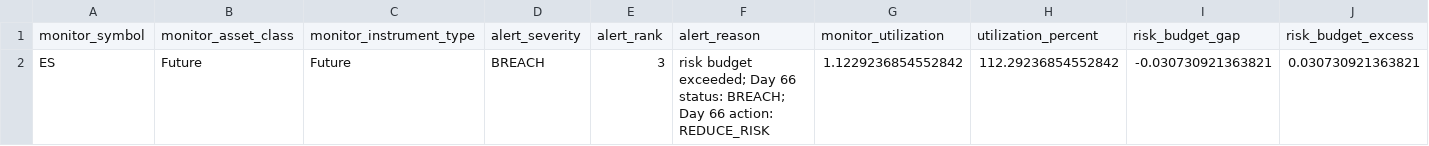
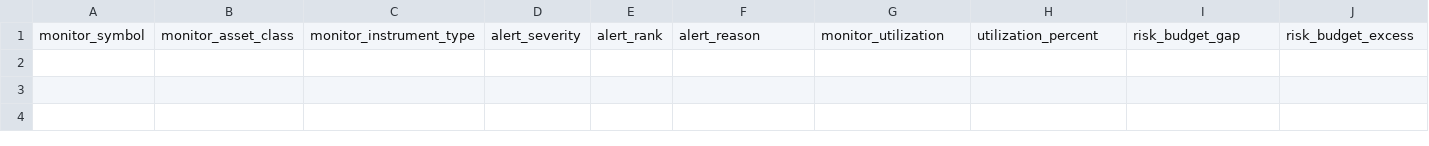
Before and after one commit to Agunp1/AI-Financial-Analyst, a CSV file: day67_risk_alerts.csv, drawn as a sheet; only a part is shown; rows hold the shown columns only; the diff names each change by its address in the sheet, - before the commit and + after, or states it on an @@ line.

```diff
--- a/day67_risk_alerts.csv
+++ b/day67_risk_alerts.csv
-row 2: ES | Future | Future | BREACH | 3 | risk budget exceeded; Day 66 status: BREACH; Day 66 action: REDUCE_RISK | 1.1229236854552842 | 112.29236854552842 | -0.030730921363821 | 0.030730921363821
```
Also changed, not shown: day67_instrument_risk_monitor.csv, day68_governance_actions.csv, 26 other files.
